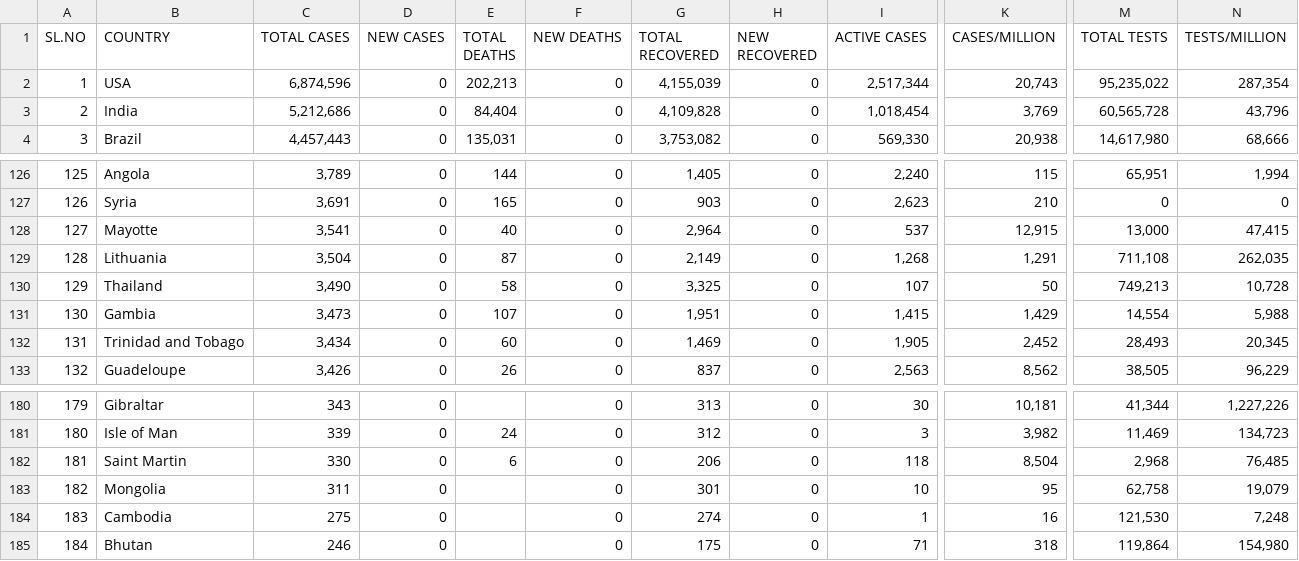
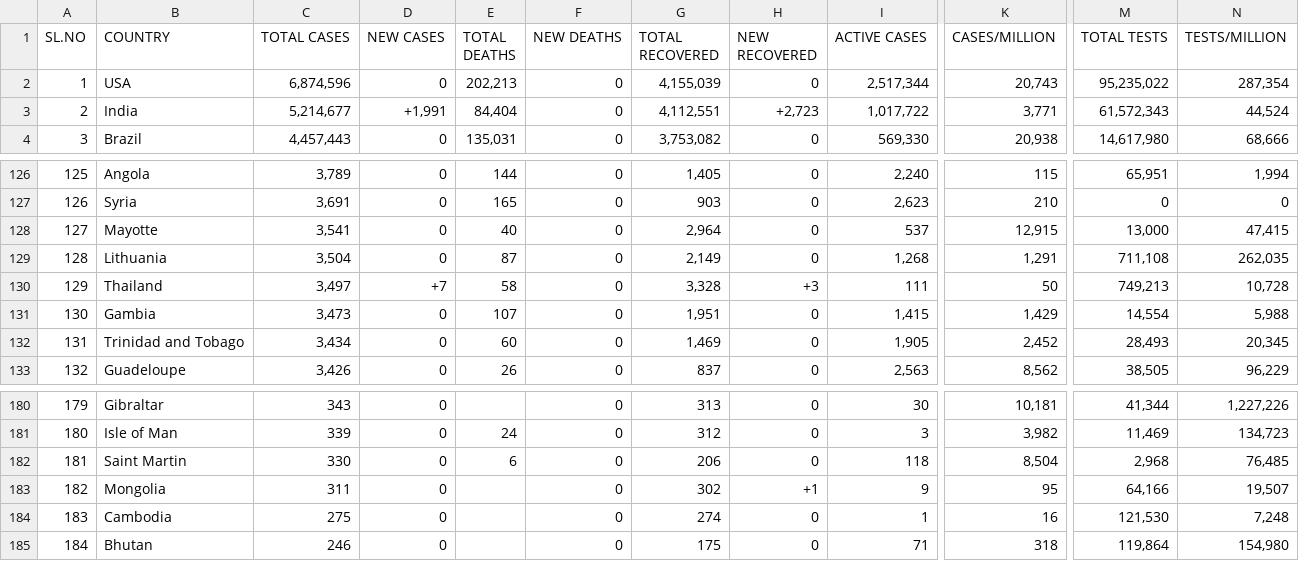
Before and after one commit to deb12378/CV-19, a CSV file: data.csv, drawn as a sheet; only a part is shown, gaps mark what is left out; the diff names each change by its address in the sheet, - before the commit and + after, or states it on an @@ line.

Commit message:
Updated data

```diff
--- a/data.csv
+++ b/data.csv
-C3 (TOTAL CASES): 5,212,686
+C3 (TOTAL CASES): 5,214,677
-D3 (NEW CASES): 0
+D3 (NEW CASES): +1,991
-G3 (TOTAL RECOVERED): 4,109,828
+G3 (TOTAL RECOVERED): 4,112,551
-H3 (NEW RECOVERED): 0
+H3 (NEW RECOVERED): +2,723
-I3 (ACTIVE CASES): 1,018,454
+I3 (ACTIVE CASES): 1,017,722
-K3 (CASES/MILLION): 3,769
+K3 (CASES/MILLION): 3,771
-M3 (TOTAL TESTS): 60,565,728
+M3 (TOTAL TESTS): 61,572,343
-N3 (TESTS/MILLION): 43,796
+N3 (TESTS/MILLION): 44,524
-C130 (TOTAL CASES): 3,490
+C130 (TOTAL CASES): 3,497
-D130 (NEW CASES): 0
+D130 (NEW CASES): +7
-G130 (TOTAL RECOVERED): 3,325
+G130 (TOTAL RECOVERED): 3,328
-H130 (NEW RECOVERED): 0
+H130 (NEW RECOVERED): +3
-I130 (ACTIVE CASES): 107
+I130 (ACTIVE CASES): 111
-G183 (TOTAL RECOVERED): 301
+G183 (TOTAL RECOVERED): 302
-H183 (NEW RECOVERED): 0
+H183 (NEW RECOVERED): +1
-I183 (ACTIVE CASES): 10
+I183 (ACTIVE CASES): 9
-M183 (TOTAL TESTS): 62,758
+M183 (TOTAL TESTS): 64,166
-N183 (TESTS/MILLION): 19,079
+N183 (TESTS/MILLION): 19,507
```
